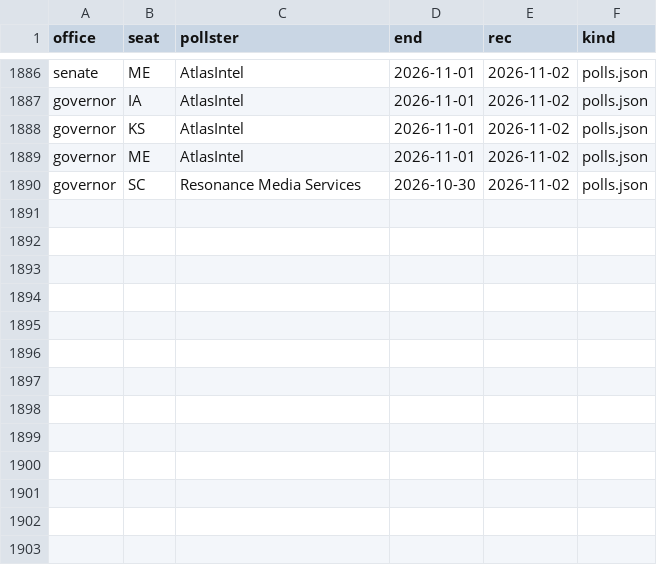
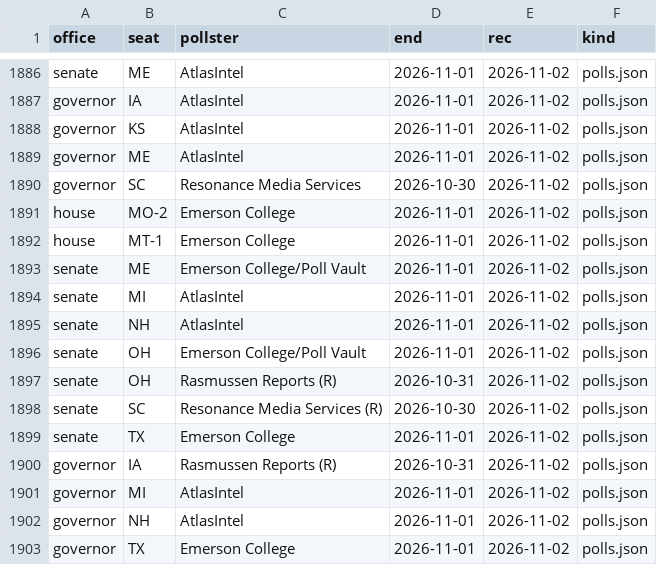
Before and after one commit to scorvec/midterms-2026, a CSV file: data/state/race_poll_seen.csv, drawn as a sheet; only a part is shown, gaps mark what is left out; the diff names each change by its address in the sheet, - before the commit and + after, or states it on an @@ line.

```diff
--- a/data/state/race_poll_seen.csv
+++ b/data/state/race_poll_seen.csv
+row 1891: house | MO-2 | Emerson College | 2026-11-01 | 2026-11-02 | polls.json
+row 1892: house | MT-1 | Emerson College | 2026-11-01 | 2026-11-02 | polls.json
+row 1893: senate | ME | Emerson College/Poll Vault | 2026-11-01 | 2026-11-02 | polls.json
+row 1894: senate | MI | AtlasIntel | 2026-11-01 | 2026-11-02 | polls.json
+row 1895: senate | NH | AtlasIntel | 2026-11-01 | 2026-11-02 | polls.json
+row 1896: senate | OH | Emerson College/Poll Vault | 2026-11-01 | 2026-11-02 | polls.json
+row 1897: senate | OH | Rasmussen Reports (R) | 2026-10-31 | 2026-11-02 | polls.json
+row 1898: senate | SC | Resonance Media Services (R) | 2026-10-30 | 2026-11-02 | polls.json
+row 1899: senate | TX | Emerson College | 2026-11-01 | 2026-11-02 | polls.json
+row 1900: governor | IA | Rasmussen Reports (R) | 2026-10-31 | 2026-11-02 | polls.json
+row 1901: governor | MI | AtlasIntel | 2026-11-01 | 2026-11-02 | polls.json
+row 1902: governor | NH | AtlasIntel | 2026-11-01 | 2026-11-02 | polls.json
+row 1903: governor | TX | Emerson College | 2026-11-01 | 2026-11-02 | polls.json
```
Also changed, not shown: data/state/bluesky_race_polls.csv, 8 other files.
